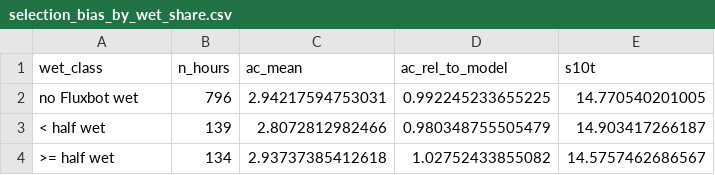
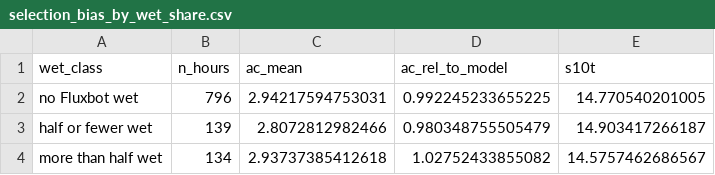
Before and after one commit to elizabethforbes/HarvardForest_fluxbot, a CSV file: manuscript_code/outputs/results/selection_bias_by_wet_share.csv, drawn as a sheet.

```diff
--- a/manuscript_code/outputs/results/selection_bias_by_wet_share.csv
+++ b/manuscript_code/outputs/results/selection_bias_by_wet_share.csv
@@ -2,3 +2,3 @@
 "no Fluxbot wet",796,2.94217594753031,0.992245233655225,14.770540201005
-"< half wet",139,2.8072812982466,0.980348755505479,14.903417266187
-">= half wet",134,2.93737385412618,1.02752433855082,14.5757462686567
+"half or fewer wet",139,2.8072812982466,0.980348755505479,14.903417266187
+"more than half wet",134,2.93737385412618,1.02752433855082,14.5757462686567
```
Also changed, not shown: manuscript_code/outputs/numbers/2_analysis__15_wet_selection_bias.csv, manuscript_code/outputs/numbers/numbers_all.csv, 11 other files.
